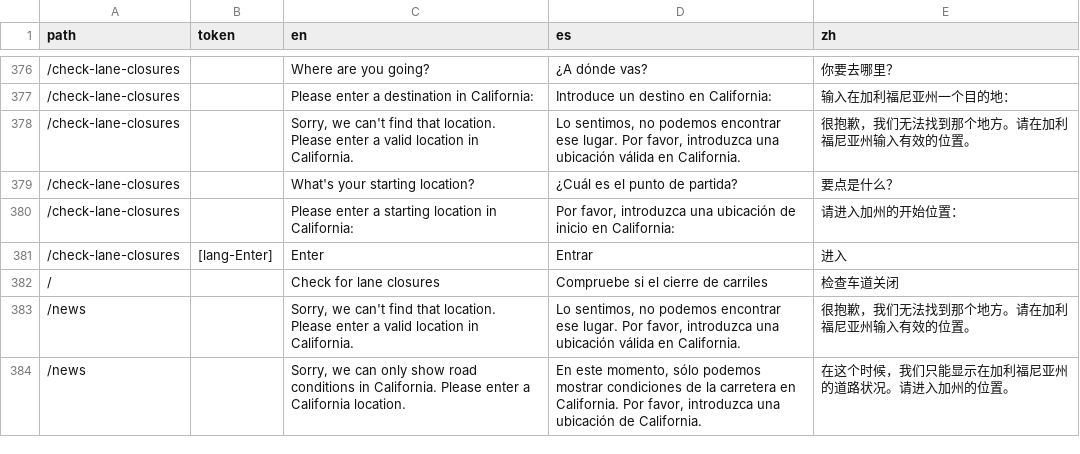
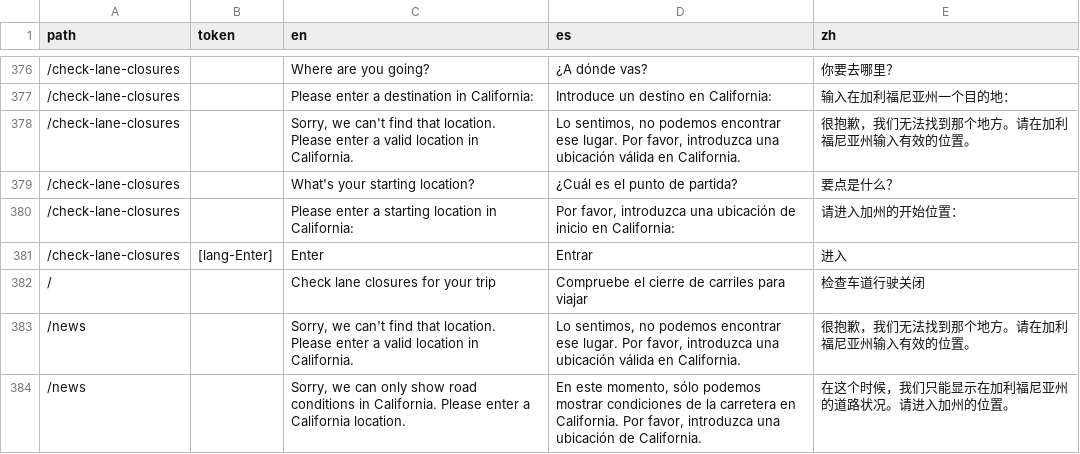
Before and after one commit to cagov/Alpha, a CSV file: src/lang-global.csv, drawn as a sheet; only a part is shown, gaps mark what is left out.

Commit message:
translations

```diff
--- a/src/lang-global.csv
+++ b/src/lang-global.csv
@@ -381,3 +381,3 @@ path,token,en,es,zh
 /check-lane-closures,[lang-Enter],Enter,Entrar,进入
-/,,Check for lane closures,Compruebe si el cierre de carriles,检查车道关闭
+/,,Check lane closures for your trip,Compruebe el cierre de carriles para viajar,检查车道行驶关闭
 /news,,"Sorry, we can't find that location. Please enter a valid location in California.","Lo sentimos, no podemos encontrar ese lugar. Por favor, introduzca una ubicación válida en California.",很抱歉，我们无法找到那个地方。请在加利福尼亚州输入有效的位置。
```
